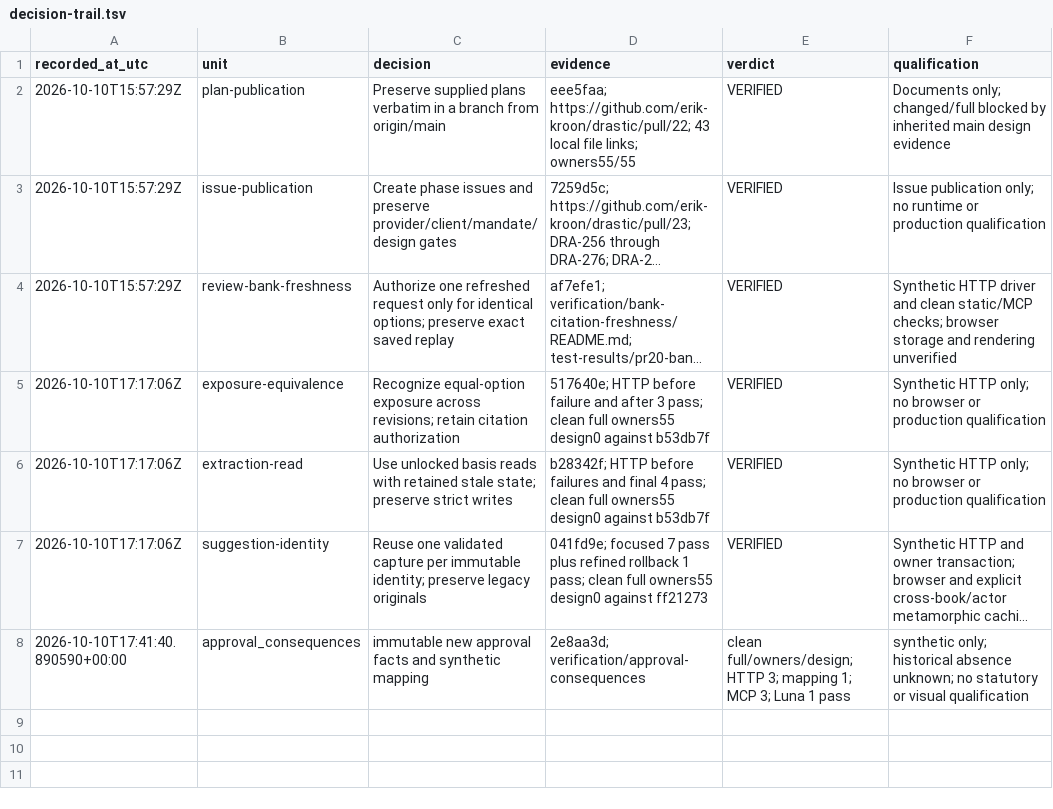
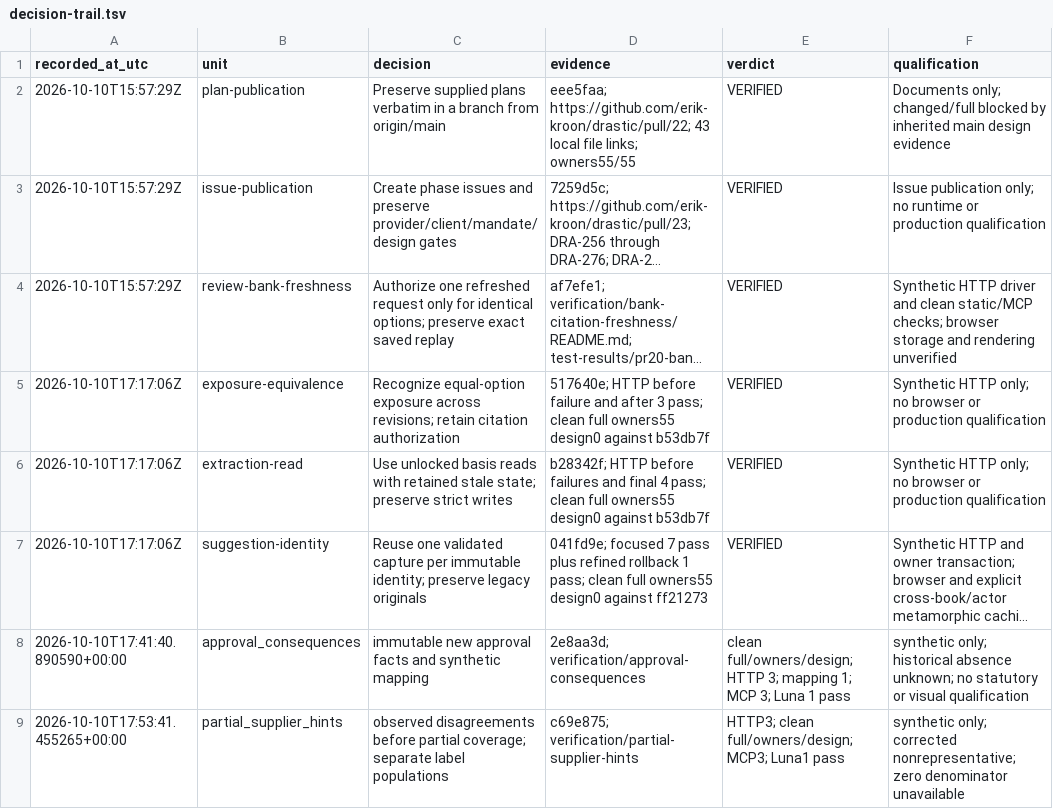
Before and after one commit to erik-kroon/drastic, a TSV file: verification/agent-mode/decision-trail.tsv, drawn as a sheet; long unchanged cells end in ….

Commit message:
docs: retain supplier correction qualification

```diff
--- a/verification/agent-mode/decision-trail.tsv
+++ b/verification/agent-mode/decision-trail.tsv
@@ -8 +8,2 @@ recorded_at_utc	unit	decision	evidence	verdict	qualification
 2026-10-10T17:41:40.890590+00:00	approval_consequences	immutable new approval facts and synthetic mapping	2e8aa3d; verification/approval-consequences	clean full/owners/design; HTTP 3; mapping 1; MCP 3; Luna 1 pass	synthetic only; historical absence unknown; no statutory or visual qualification
+2026-10-10T17:53:41.455265+00:00	partial_supplier_hints	observed disagreements before partial coverage; separate label populations	c69e875; verification/partial-supplier-hints	HTTP3; clean full/owners/design; MCP3; Luna1 pass	synthetic only; corrected nonrepresentative; zero denominator unavailable
```
Also changed, not shown: 11 other files.
